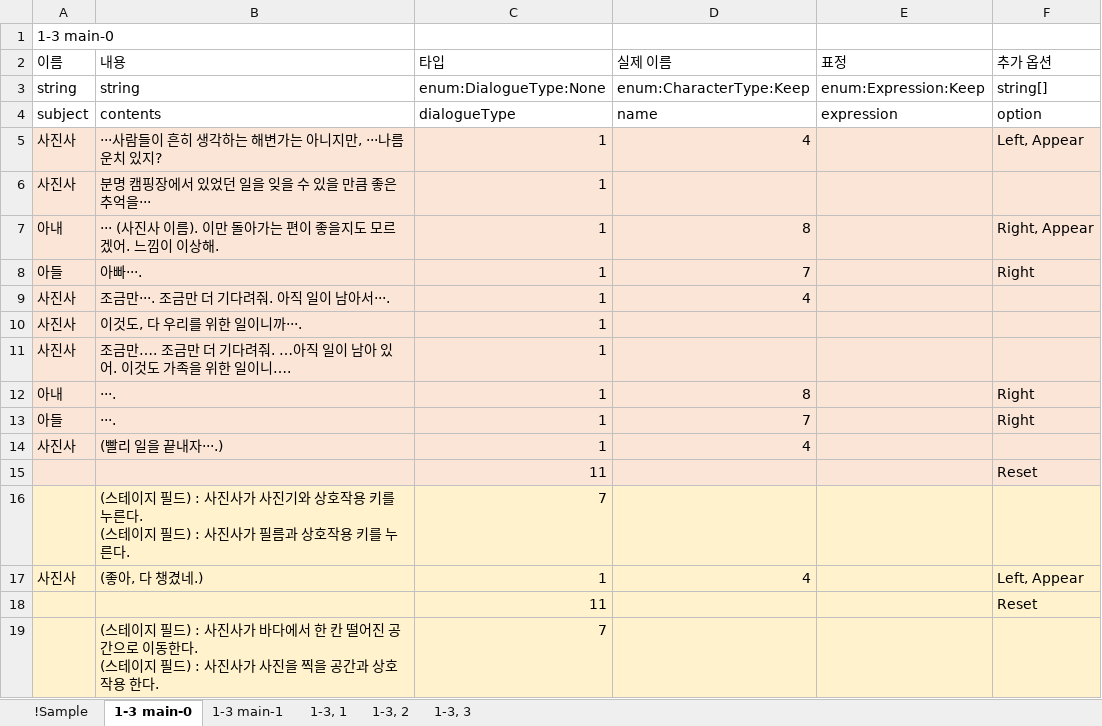
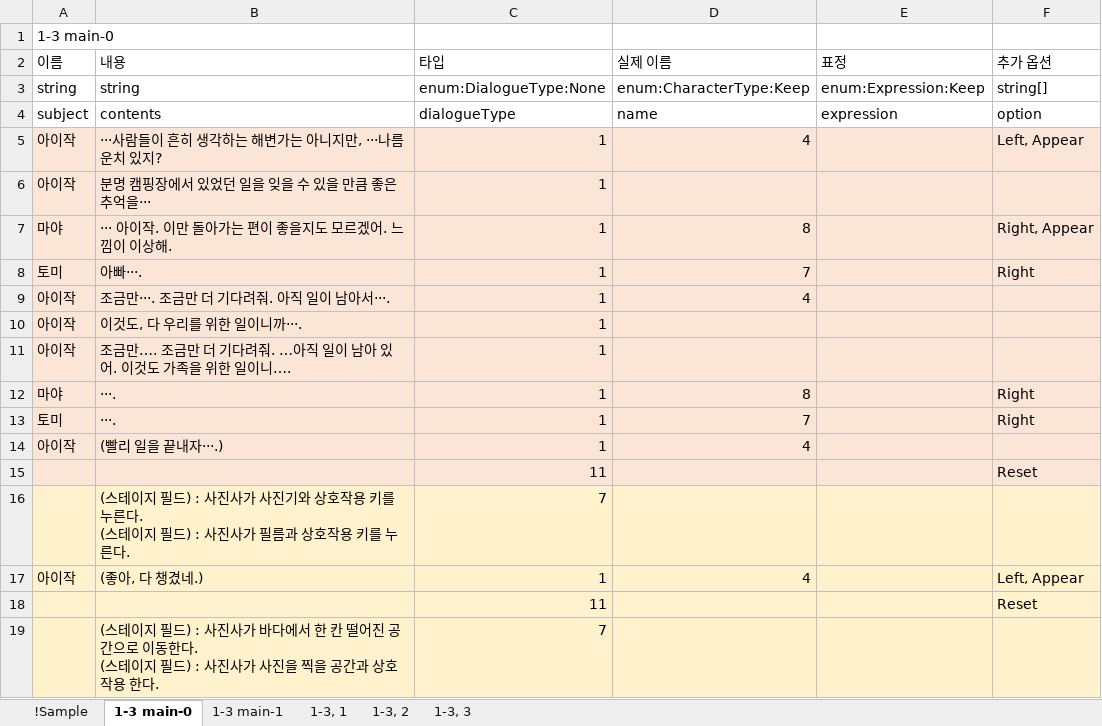
Before and after one commit to hanaaple/Project-Caterpillar, an Excel workbook: Assets/Editor/JsonUtility/JsonUtility/Stage1/Beach.xlsx, sheet 1-3 main-0, drawn as a sheet; values as stored, in another font and other column widths than the file's, no borders; the diff names each change by its address in the sheet, - before the commit and + after, or states it on an @@ line.

```diff
--- a/Assets/Editor/JsonUtility/JsonUtility/Stage1/Beach.xlsx (sheet 1-3 main-0)
+++ b/Assets/Editor/JsonUtility/JsonUtility/Stage1/Beach.xlsx (sheet 1-3 main-0)
-A5:A6 (이름): 사진사
+A5:A6 (이름): 아이작
-A7 (이름): 아내
+A7 (이름): 마야
-B7 (내용): ··· (사진사 이름). 이만 돌아가는 편이 좋을지도 모르겠어. 느낌이 이상해.
+B7 (내용): ··· 아이작. 이만 돌아가는 편이 좋을지도 모르겠어. 느낌이 이상해.
-A8 (이름): 아들
+A8 (이름): 토미
-A9:A11 (이름): 사진사
+A9:A11 (이름): 아이작
-A12 (이름): 아내
+A12 (이름): 마야
-A13 (이름): 아들
+A13 (이름): 토미
-A14 (이름): 사진사
+A14 (이름): 아이작
-A17 (이름): 사진사
+A17 (이름): 아이작
```
Also changed, not shown: sheet 1-3 main-1, sheet 1-3, 2, sheet 1-3, 1, sheet 1-3, 3, Assets/Editor/JsonUtility/JsonUtility/Prologue/prologue.xlsx, Assets/Editor/JsonUtility/JsonUtility/Stage1/Camping.xlsx, 28 other files.
